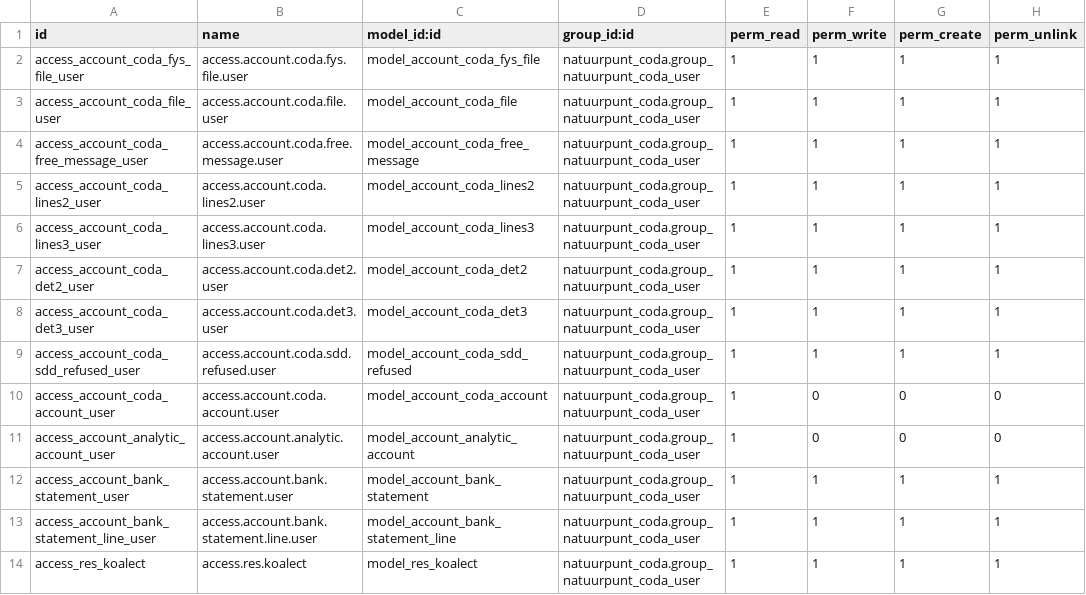
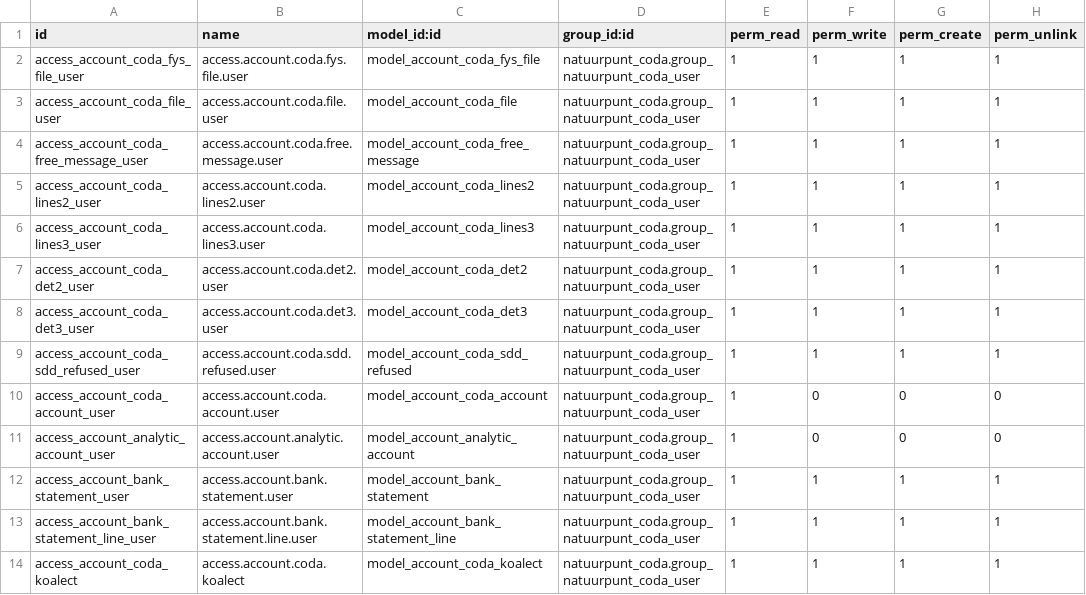
Before and after one commit to smart-solution/natuurpunt-finance, a CSV file: natuurpunt_coda/security/ir.model.access.csv, drawn as a sheet.

Commit message:
[FIX] #3217 - security typo

```diff
--- a/natuurpunt_coda/security/ir.model.access.csv
+++ b/natuurpunt_coda/security/ir.model.access.csv
@@ -13,2 +13,2 @@ access_account_bank_statement_user,access.account.bank.statement.user,model_acco
 access_account_bank_statement_line_user,access.account.bank.statement.line.user,model_account_bank_statement_line,natuurpunt_coda.group_natuurpunt_coda_user,1,1,1,1
-access_res_koalect,access.res.koalect,model_res_koalect,natuurpunt_coda.group_natuurpunt_coda_user,1,1,1,1
+access_account_coda_koalect,access.account.coda.koalect,model_account_coda_koalect,natuurpunt_coda.group_natuurpunt_coda_user,1,1,1,1
```
